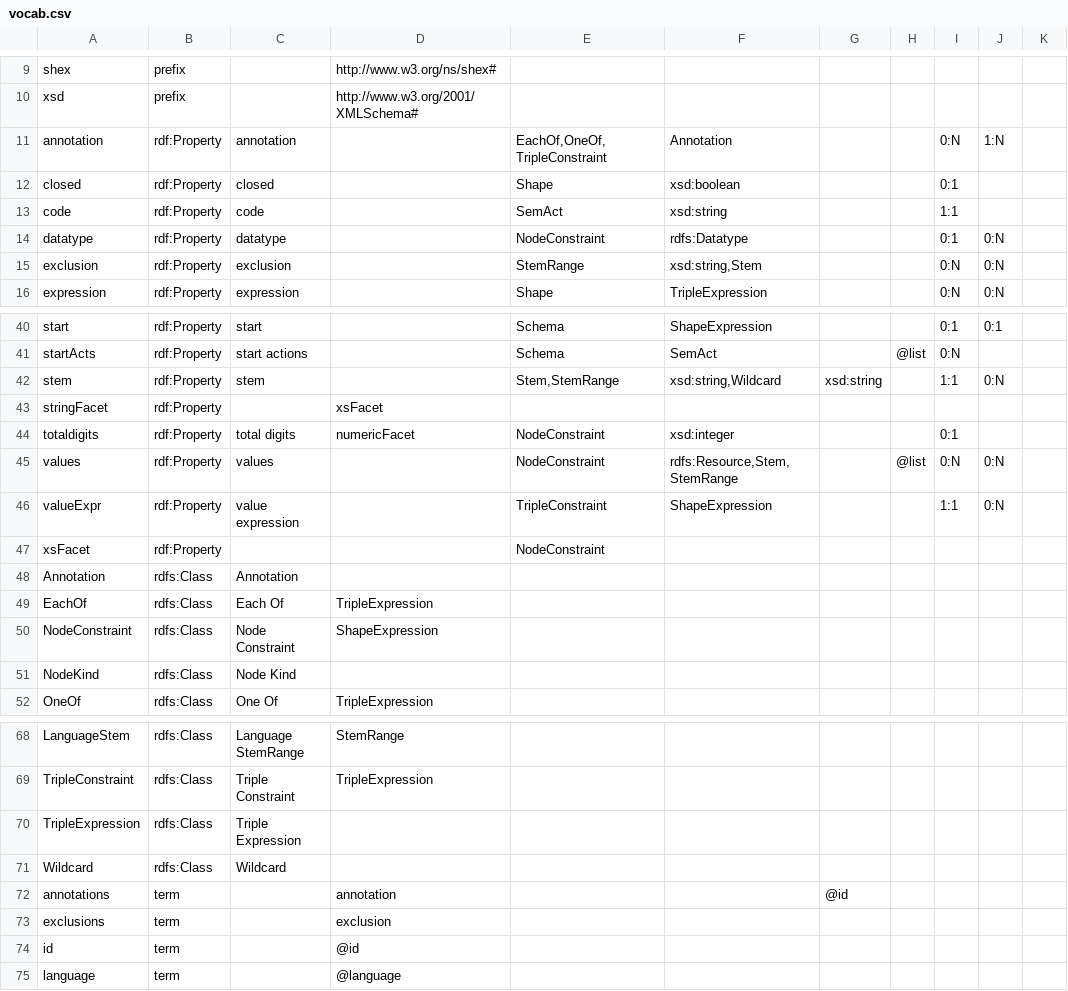
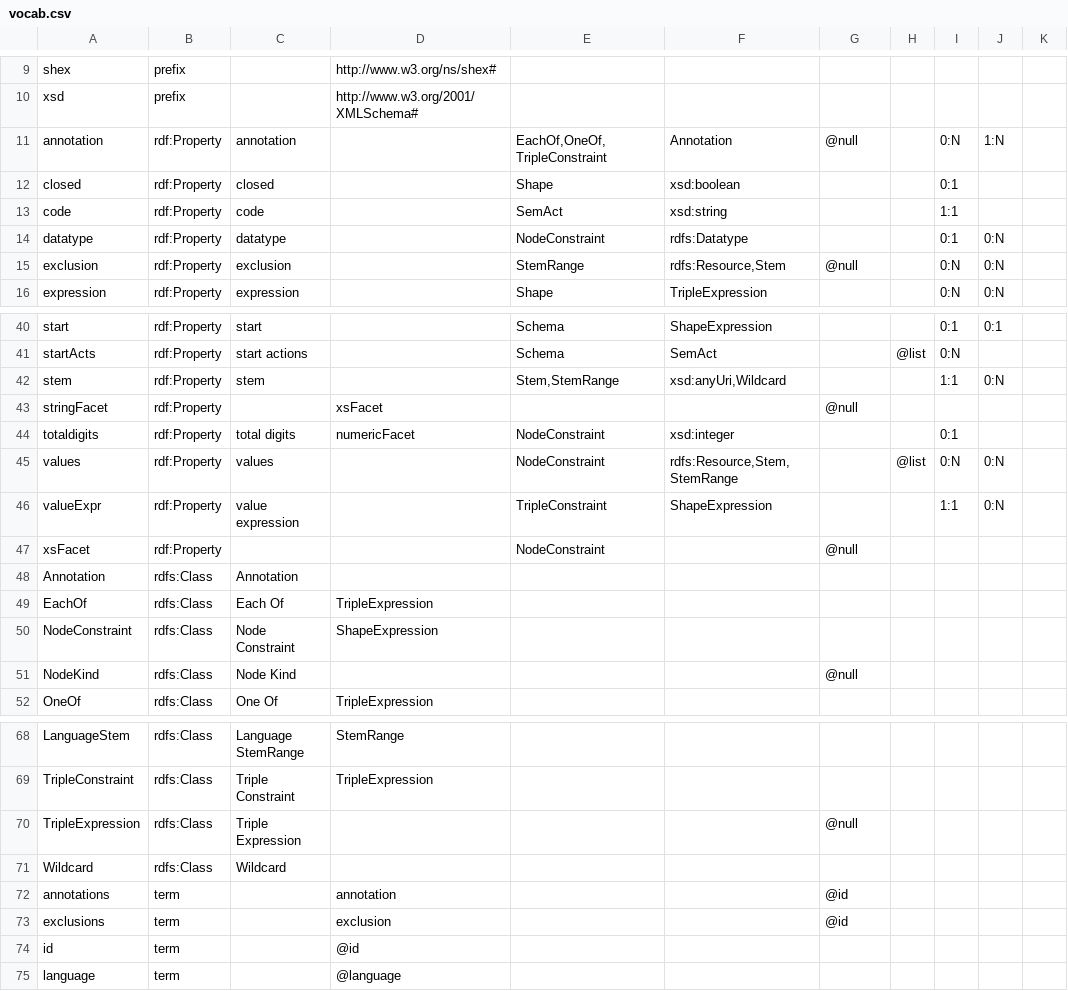
Before and after one commit to shexSpec/shexspec.github.io, a CSV file: ns/vocab.csv, drawn as a sheet; only a part is shown, gaps mark what is left out; the diff covers the shown part only; the diff names each change by its address in the sheet, - before the commit and + after, or states it on an @@ line.

Commit message:
Don't add terms to context that are not intended to be used in ShExJ (added as vocabulary definitions). This includes the following:
* `exclusion` is the RDF property, where `exclusions` is an alias in the context.
* `annotation` is the RDF property, where `annotations` is an alias in the context.
* `xsFacet` is a super-property, which I can probably get removed from the context
* `stringFacet` is a super-property, which I can probably get removed from the context
* `numericFacet` is a super-property, which I can probably get removed from the context
* `NodeKind` is a class defined to create instances, which I can probably get removed from the context
* `TripleExpression` this is a super class, which I can probably get removed from the context
* `ShapeExpression` this is a super class, which I can probably get removed from the context

For shexSpec/shex#56.

```diff
--- a/ns/vocab.csv
+++ b/ns/vocab.csv
-G11: (empty)
+G11: @null
-F15: xsd:string,Stem
+F15: rdfs:Resource,Stem
-G15: (empty)
+G15: @null
-F42: xsd:string,Wildcard
+F42: xsd:anyUri,Wildcard
-G42: xsd:string
+G42: (empty)
-G43: (empty)
+G43: @null
-G47: (empty)
+G47: @null
-G51: (empty)
+G51: @null
-G70: (empty)
+G70: @null
-G73: (empty)
+G73: @id
```
Also changed, not shown: 2 edited cells elsewhere in this file, 5 other files.
